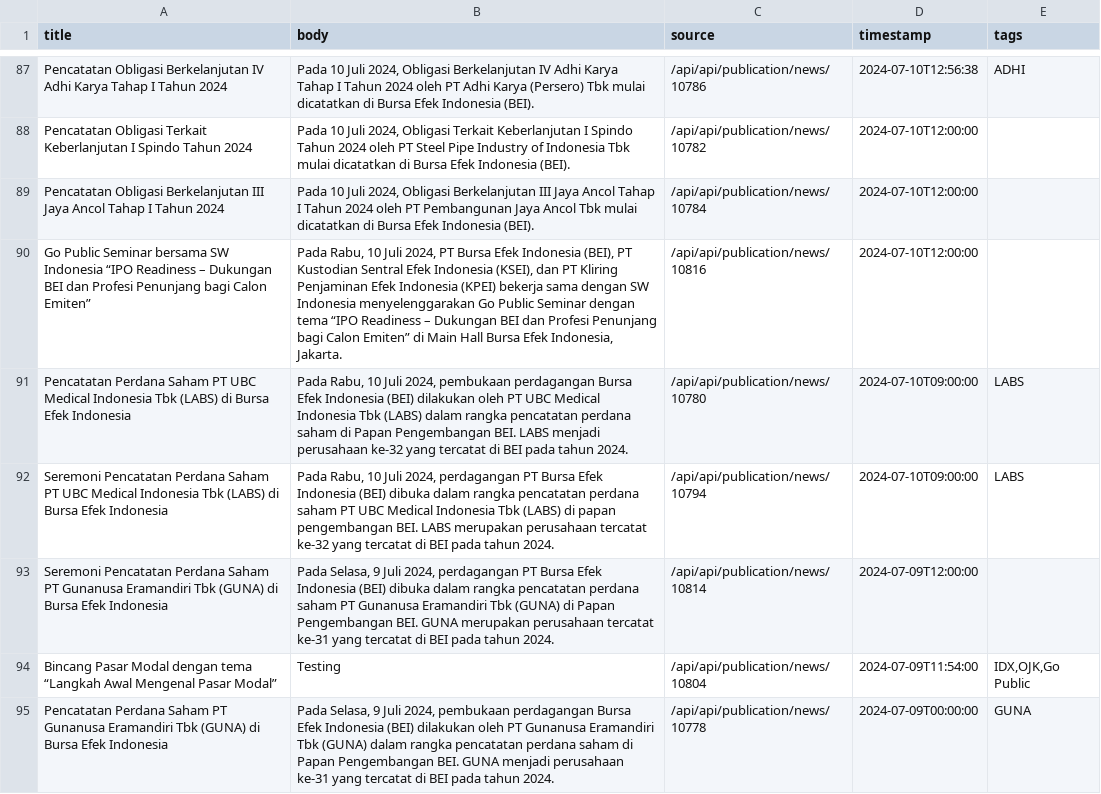
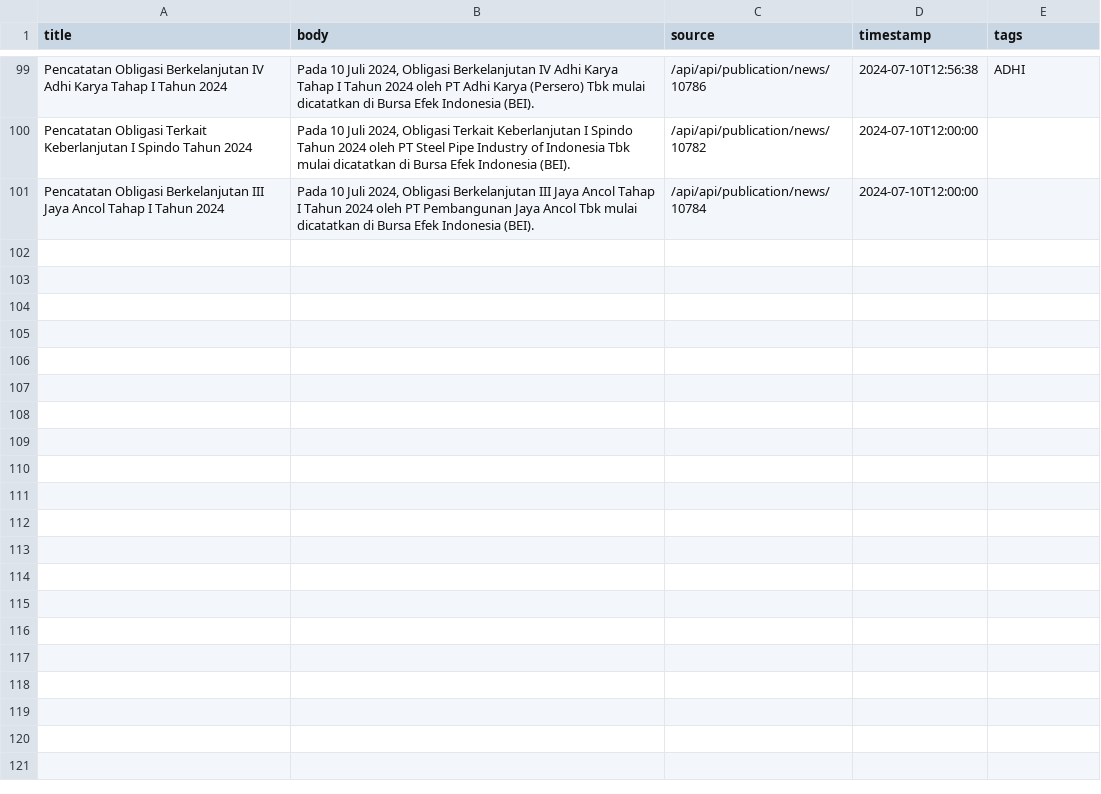
Before and after one commit to supertypeai/sectors_news, a CSV file: data/idx_scrape.csv, drawn as a sheet; only a part is shown, gaps mark what is left out; the diff covers the shown part only.

```diff
--- a/data/idx_scrape.csv
+++ b/data/idx_scrape.csv
@@ -94,8 +107 @@ Pencatatan Obligasi Terkait Keberlanjutan I Spindo Tahun 2024,"Pada 10 Juli 2024
 Pencatatan Obligasi Berkelanjutan III Jaya Ancol Tahap I Tahun 2024,"Pada 10 Juli 2024, Obligasi Berkelanjutan III Jaya Ancol Tahap I Tahun 2024 oleh PT Pembangunan Jaya Ancol Tbk mulai dicatatkan di Bursa Efek Indonesia (BEI).",/api/api/publication/news/10784,2024-07-10T12:00:00,
-Go Public Seminar bersama SW Indonesia “IPO Readiness – Dukungan BEI dan Profesi Penunjang bagi Calon Emiten”,"Pada Rabu, 10 Juli 2024, PT Bursa Efek Indonesia (BEI), PT Kustodian Sentral Efek Indonesia (KSEI), dan PT Kliring Penjaminan Efek Indonesia (KPEI) bekerja sama dengan SW Indonesia menyelenggarakan Go Public Seminar dengan tema “IPO Readiness – Dukungan BEI dan Profesi Penunjang bagi Calon Emiten” di Main Hall Bursa Efek Indonesia, Jakarta. ",/api/api/publication/news/10816,2024-07-10T12:00:00,
-Pencatatan Perdana Saham PT UBC Medical Indonesia Tbk (LABS) di Bursa Efek Indonesia,"Pada Rabu, 10 Juli 2024, pembukaan perdagangan Bursa Efek Indonesia (BEI) dilakukan oleh PT UBC Medical Indonesia Tbk (LABS) dalam rangka pencatatan perdana saham di Papan Pengembangan BEI. LABS menjadi perusahaan ke-32 yang tercatat di BEI pada tahun 2024.
-",/api/api/publication/news/10780,2024-07-10T09:00:00,LABS
-Seremoni Pencatatan Perdana Saham PT UBC Medical Indonesia Tbk (LABS) di Bursa Efek Indonesia,"Pada Rabu, 10 Juli 2024, perdagangan PT Bursa Efek Indonesia (BEI) dibuka dalam rangka pencatatan perdana saham PT UBC Medical Indonesia Tbk (LABS) di papan pengembangan BEI. LABS merupakan perusahaan tercatat ke-32 yang tercatat di BEI pada tahun 2024.",/api/api/publication/news/10794,2024-07-10T09:00:00,LABS
-Seremoni Pencatatan Perdana Saham PT Gunanusa Eramandiri Tbk (GUNA) di Bursa Efek Indonesia,"Pada Selasa, 9 Juli 2024, perdagangan PT Bursa Efek Indonesia (BEI) dibuka dalam rangka pencatatan perdana saham PT Gunanusa Eramandiri Tbk (GUNA) di Papan Pengembangan BEI. GUNA merupakan perusahaan tercatat ke-31 yang tercatat di BEI pada tahun 2024.",/api/api/publication/news/10814,2024-07-09T12:00:00,
-Bincang Pasar Modal dengan tema “Langkah Awal Mengenal Pasar Modal” ,Testing,/api/api/publication/news/10804,2024-07-09T11:54:00,"IDX,OJK,Go Public"
-Pencatatan Perdana Saham PT Gunanusa Eramandiri Tbk (GUNA) di Bursa Efek Indonesia,"Pada Selasa, 9 Juli 2024, pembukaan perdagangan Bursa Efek Indonesia (BEI) dilakukan oleh PT Gunanusa Eramandiri Tbk (GUNA) dalam rangka pencatatan perdana saham di Papan Pengembangan BEI. GUNA menjadi perusahaan ke-31 yang tercatat di BEI pada tahun 2024.",/api/api/publication/news/10778,2024-07-09T00:00:00,GUNA
```
Also changed, not shown: 12 added rows and 6 removed rows elsewhere in this file, data/idn_financial_scrape.csv, 7 other files.
